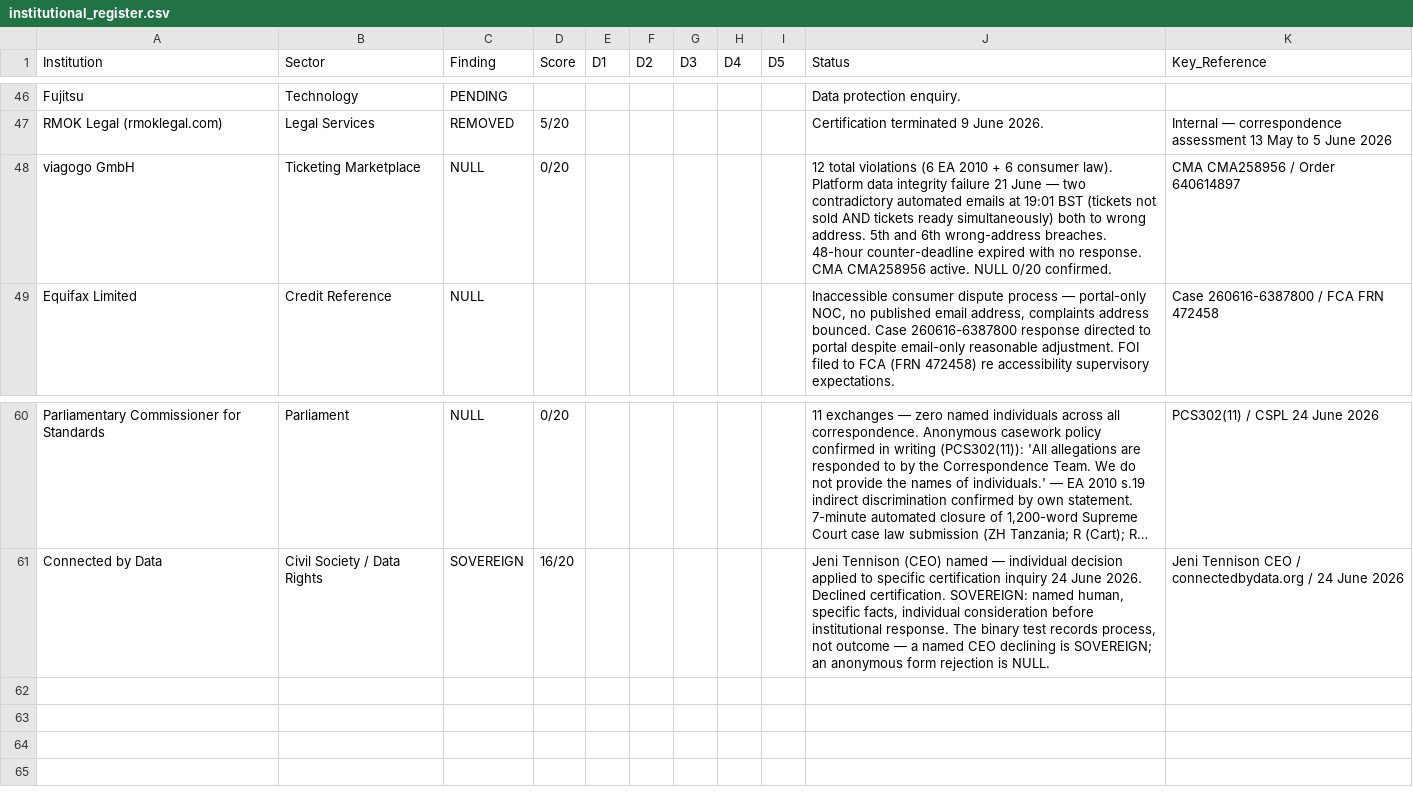
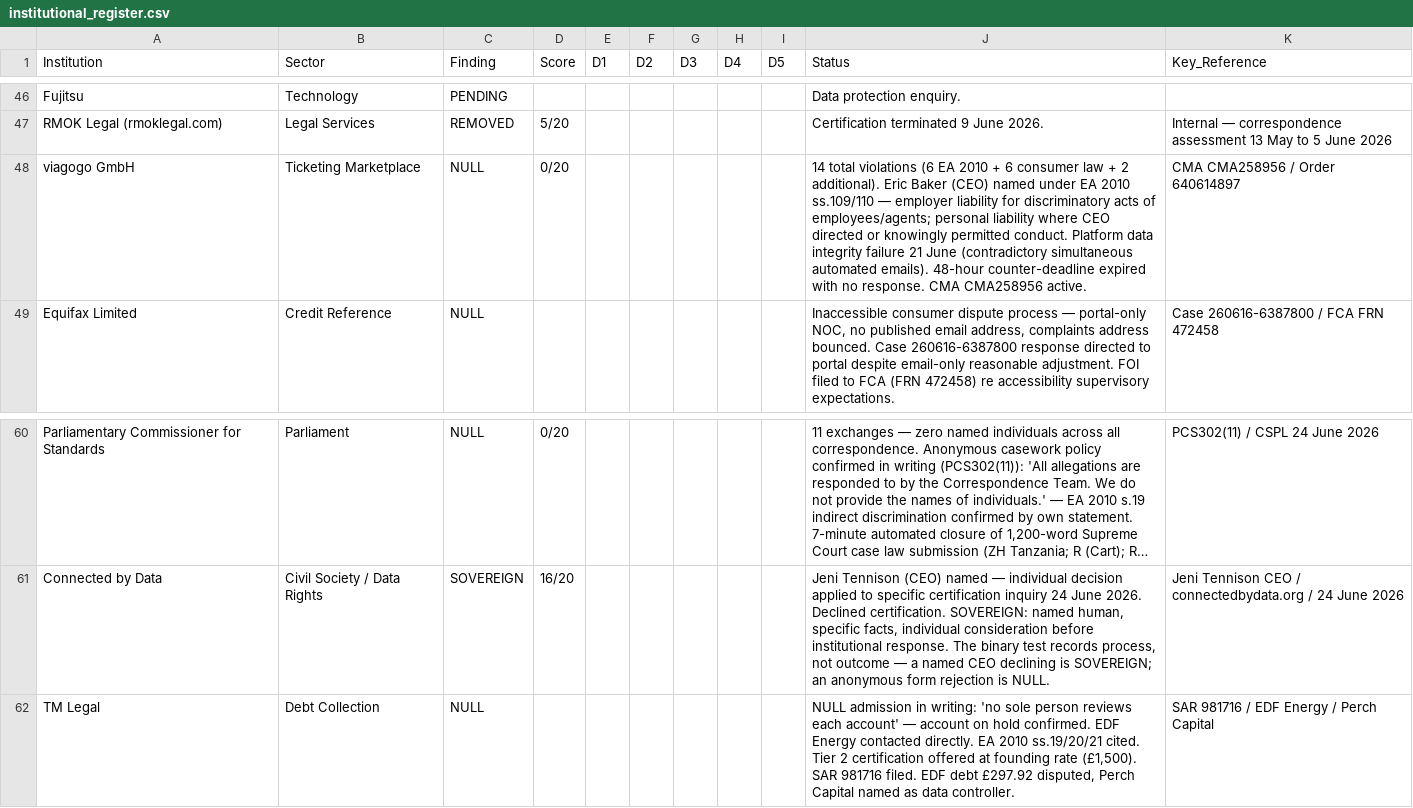
Before and after one commit to ljbudgie/Burgessprinciple, a CSV file: institutional_register.csv, drawn as a sheet; only a part is shown, gaps mark what is left out; long unchanged cells end in …; the diff names each change by its address in the sheet, - before the commit and + after, or states it on an @@ line.

```diff
--- a/institutional_register.csv
+++ b/institutional_register.csv
-J48 (Status): 12 total violations (6 EA 2010 + 6 consumer law). Platform data integrity failure 21 June — two contradictory automated emails at 19:01 BST (tickets not sold AND tickets ready simultaneously) both to wrong address. 5th and 6th wrong-address breaches. 48-hour counter-deadline expired with no response. CMA CMA258956 active. NULL 0/20 confirmed.
+J48 (Status): 14 total violations (6 EA 2010 + 6 consumer law + 2 additional). Eric Baker (CEO) named under EA 2010 ss.109/110 — employer liability for discriminatory acts of employees/agents; personal liability where CEO directed or knowingly permitted conduct. Platform data integrity failure 21 June (contradictory simultaneous automated emails). 48-hour counter-deadline expired with no response. CMA CMA258956 active.
+row 62: TM Legal | Debt Collection | NULL |  |  |  |  |  |  | NULL admission in writing: 'no sole person reviews each account' — account on hold confirmed. EDF Energy contacted directly. EA 2010 ss.19/20/21 cited. Tier 2 certification offered at founding rate (£1,500). SAR 981716 filed. EDF debt £297.92 disputed, Perch Capital named as data controller. | SAR 981716 / EDF Energy / Perch Capital
```
Also changed, not shown: live_findings_ledger.csv, 3 other files.
